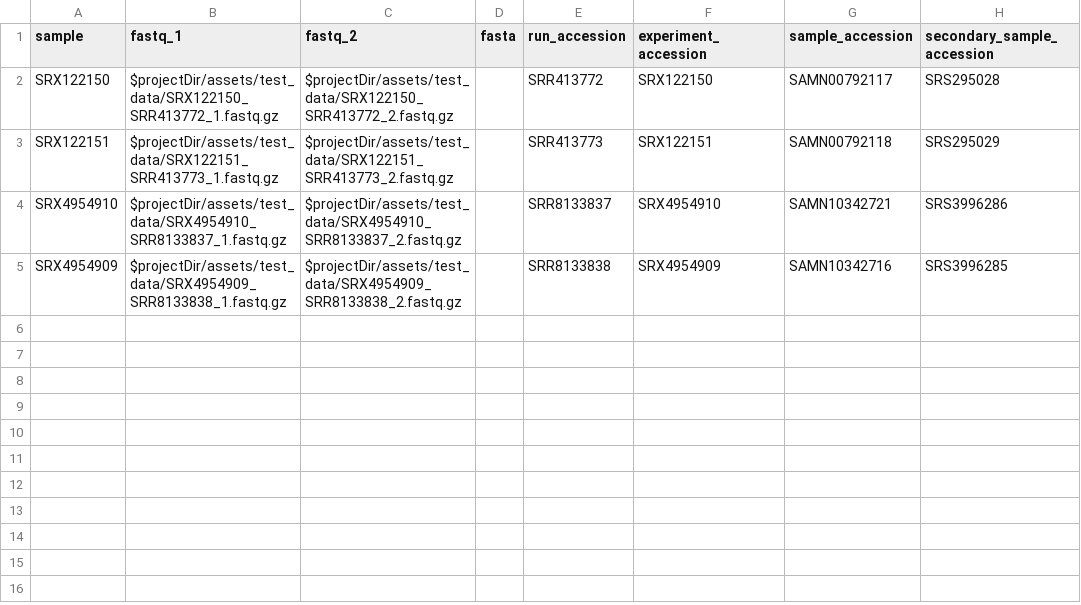
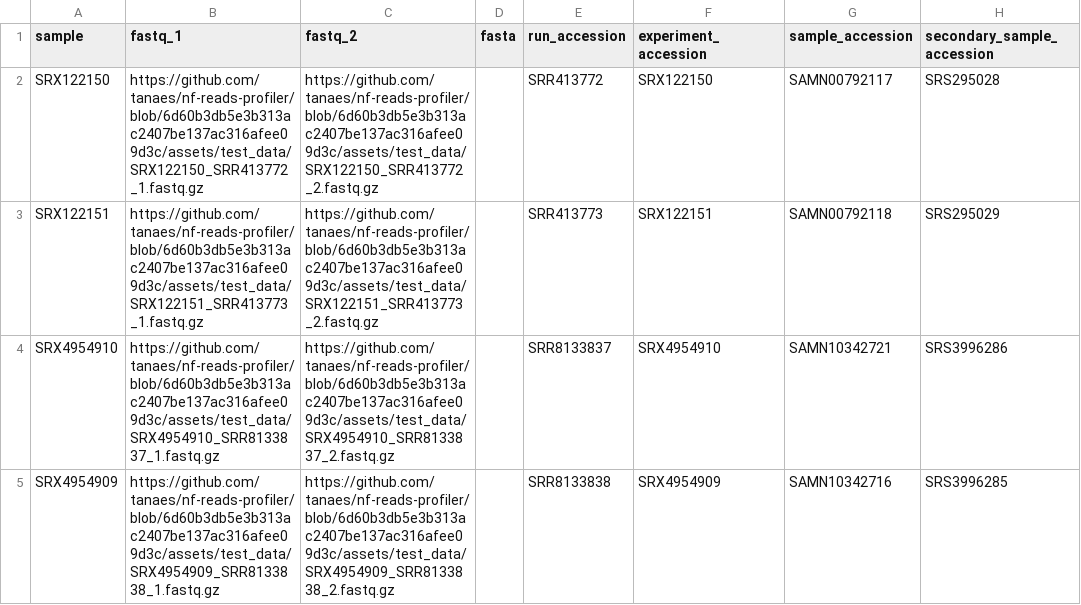
Before and after one commit to tanaes/nf-reads-profiler, a CSV file: assets/samplesheet.csv, drawn as a sheet; only a part is shown; the diff names each change by its address in the sheet, - before the commit and + after, or states it on an @@ line.

Commit message:
link test data to github

```diff
--- a/assets/samplesheet.csv
+++ b/assets/samplesheet.csv
-B2 (fastq_1): $projectDir/assets/test_data/SRX122150_SRR413772_1.fastq.gz
+B2 (fastq_1): https://github.com/tanaes/nf-reads-profiler/blob/6d60b3db5e3b313ac2407be137ac316afee09d3c/assets/test_data/SRX122150_SRR413772_1.fastq.gz
-C2 (fastq_2): $projectDir/assets/test_data/SRX122150_SRR413772_2.fastq.gz
+C2 (fastq_2): https://github.com/tanaes/nf-reads-profiler/blob/6d60b3db5e3b313ac2407be137ac316afee09d3c/assets/test_data/SRX122150_SRR413772_2.fastq.gz
-B3 (fastq_1): $projectDir/assets/test_data/SRX122151_SRR413773_1.fastq.gz
+B3 (fastq_1): https://github.com/tanaes/nf-reads-profiler/blob/6d60b3db5e3b313ac2407be137ac316afee09d3c/assets/test_data/SRX122151_SRR413773_1.fastq.gz
-C3 (fastq_2): $projectDir/assets/test_data/SRX122151_SRR413773_2.fastq.gz
+C3 (fastq_2): https://github.com/tanaes/nf-reads-profiler/blob/6d60b3db5e3b313ac2407be137ac316afee09d3c/assets/test_data/SRX122151_SRR413773_2.fastq.gz
-B4 (fastq_1): $projectDir/assets/test_data/SRX4954910_SRR8133837_1.fastq.gz
+B4 (fastq_1): https://github.com/tanaes/nf-reads-profiler/blob/6d60b3db5e3b313ac2407be137ac316afee09d3c/assets/test_data/SRX4954910_SRR8133837_1.fastq.gz
-C4 (fastq_2): $projectDir/assets/test_data/SRX4954910_SRR8133837_2.fastq.gz
+C4 (fastq_2): https://github.com/tanaes/nf-reads-profiler/blob/6d60b3db5e3b313ac2407be137ac316afee09d3c/assets/test_data/SRX4954910_SRR8133837_2.fastq.gz
-B5 (fastq_1): $projectDir/assets/test_data/SRX4954909_SRR8133838_1.fastq.gz
+B5 (fastq_1): https://github.com/tanaes/nf-reads-profiler/blob/6d60b3db5e3b313ac2407be137ac316afee09d3c/assets/test_data/SRX4954909_SRR8133838_1.fastq.gz
-C5 (fastq_2): $projectDir/assets/test_data/SRX4954909_SRR8133838_2.fastq.gz
+C5 (fastq_2): https://github.com/tanaes/nf-reads-profiler/blob/6d60b3db5e3b313ac2407be137ac316afee09d3c/assets/test_data/SRX4954909_SRR8133838_2.fastq.gz
```
